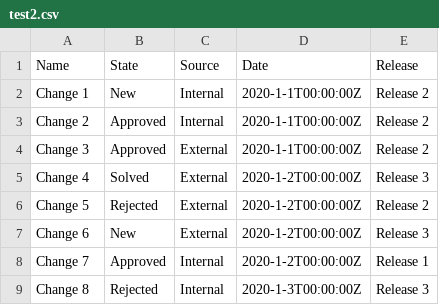
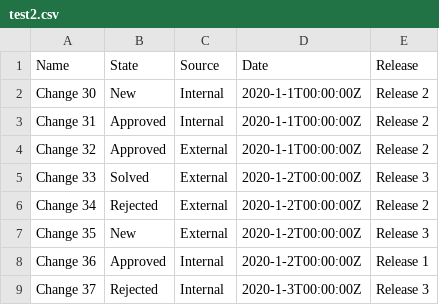
Before and after one commit to davidlajtoch/diploma_laj0015, a CSV file: DiplomaThesis/Server/DatasetFiles/test2.csv, drawn as a sheet.

```diff
--- a/DiplomaThesis/Server/DatasetFiles/test2.csv
+++ b/DiplomaThesis/Server/DatasetFiles/test2.csv
@@ -1,9 +1,9 @@
 Name,State,Source,Date,Release
-Change 1,New,Internal,2020-1-1T00:00:00Z,Release 2
-Change 2,Approved,Internal,2020-1-1T00:00:00Z,Release 2
-Change 3,Approved,External,2020-1-1T00:00:00Z,Release 2
-Change 4,Solved,External,2020-1-2T00:00:00Z,Release 3
-Change 5,Rejected,External,2020-1-2T00:00:00Z,Release 2
-Change 6,New,External,2020-1-2T00:00:00Z,Release 3
-Change 7,Approved,Internal,2020-1-2T00:00:00Z,Release 1
-Change 8,Rejected,Internal,2020-1-3T00:00:00Z,Release 3
+Change 30,New,Internal,2020-1-1T00:00:00Z,Release 2
+Change 31,Approved,Internal,2020-1-1T00:00:00Z,Release 2
+Change 32,Approved,External,2020-1-1T00:00:00Z,Release 2
+Change 33,Solved,External,2020-1-2T00:00:00Z,Release 3
+Change 34,Rejected,External,2020-1-2T00:00:00Z,Release 2
+Change 35,New,External,2020-1-2T00:00:00Z,Release 3
+Change 36,Approved,Internal,2020-1-2T00:00:00Z,Release 1
+Change 37,Rejected,Internal,2020-1-3T00:00:00Z,Release 3
```
Also changed, not shown: 8 other files.
